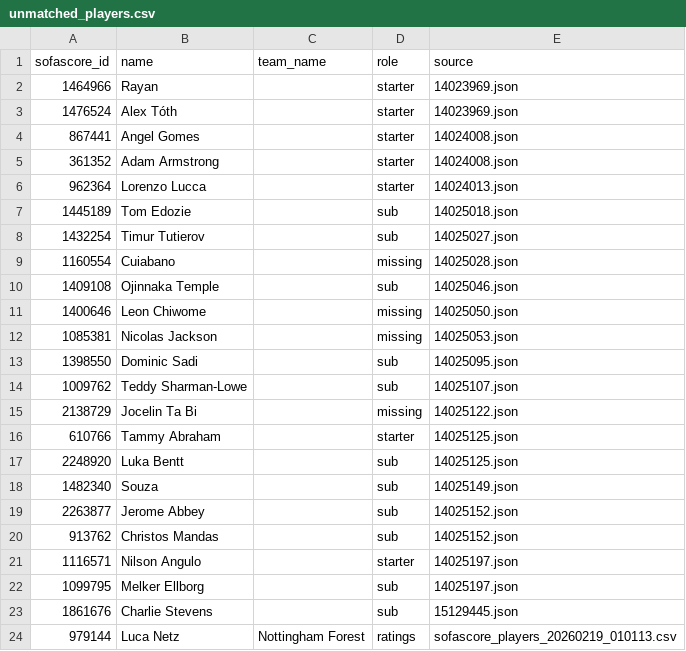
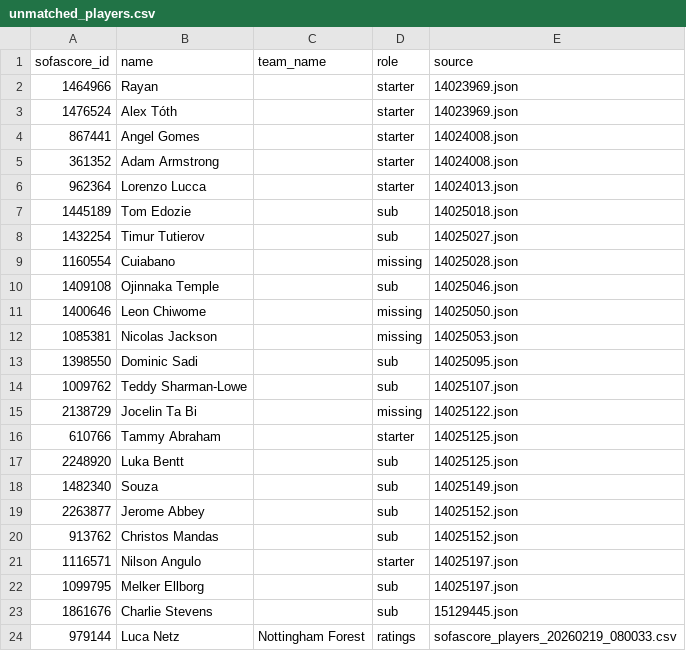
Before and after one commit to ds-oliver/FantraxAPI, a CSV file: data/sofascore/reports/unmatched_players.csv, drawn as a sheet.

```diff
--- a/data/sofascore/reports/unmatched_players.csv
+++ b/data/sofascore/reports/unmatched_players.csv
@@ -23,2 +23,2 @@ sofascore_id,name,team_name,role,source
 1861676,Charlie Stevens,,sub,15129445.json
-979144,Luca Netz,Nottingham Forest,ratings,sofascore_players_20260219_010113.csv
+979144,Luca Netz,Nottingham Forest,ratings,sofascore_players_20260219_080033.csv
```
Also changed, not shown: data/sofascore/lineups_index.csv, 10 other files.
